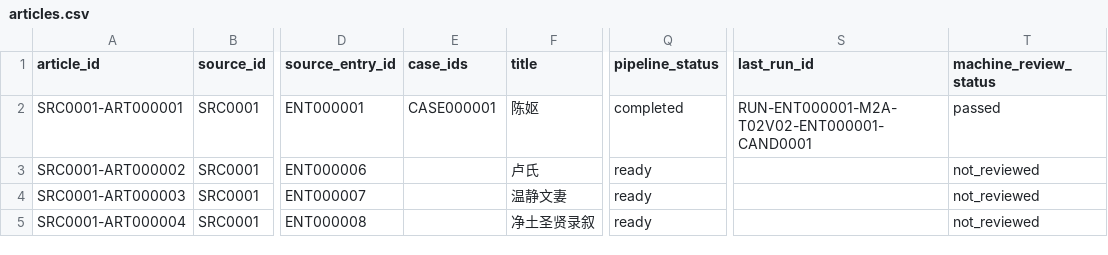
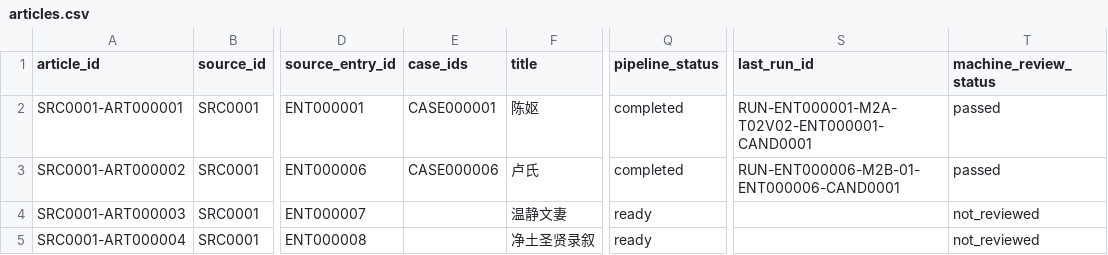
Before and after one commit to irene024081/pure_land_case_repo, a CSV file: data/source_catalogs/SRC0001/articles.csv, drawn as a sheet; only a part is shown, gaps mark what is left out; the diff names each change by its address in the sheet, - before the commit and + after, or states it on an @@ line.

Commit message:
Complete M2B run for ENT000006 (Lu Shi), resolved as CASE000006

```diff
--- a/data/source_catalogs/SRC0001/articles.csv
+++ b/data/source_catalogs/SRC0001/articles.csv
-E3 (case_ids): (empty)
+E3 (case_ids): CASE000006
-Q3 (pipeline_status): ready
+Q3 (pipeline_status): completed
-S3 (last_run_id): (empty)
+S3 (last_run_id): RUN-ENT000006-M2B-01-ENT000006-CAND0001
-T3 (machine_review_status): not_reviewed
+T3 (machine_review_status): passed
```
Also changed, not shown: 2 other files.
